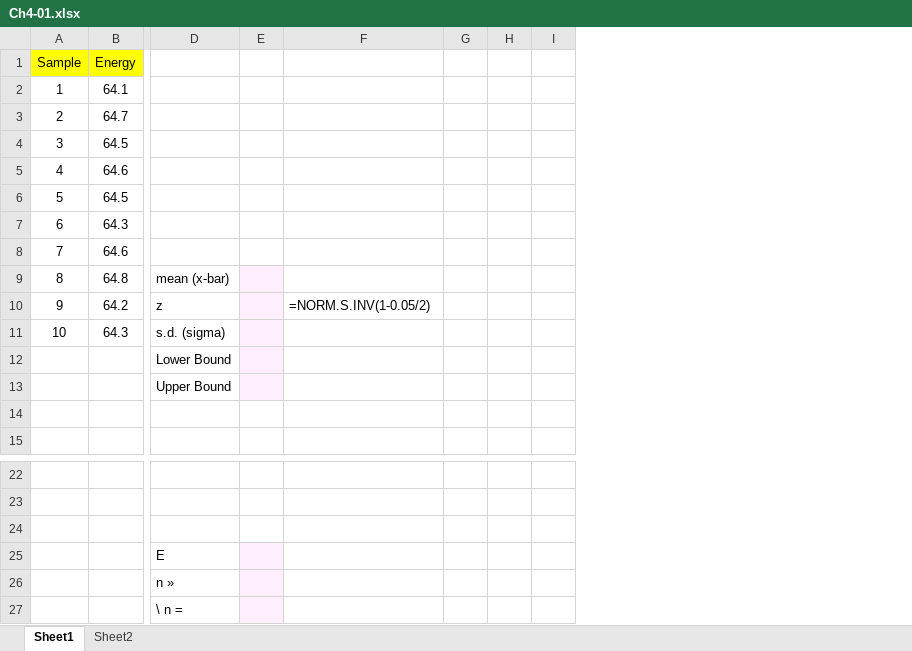
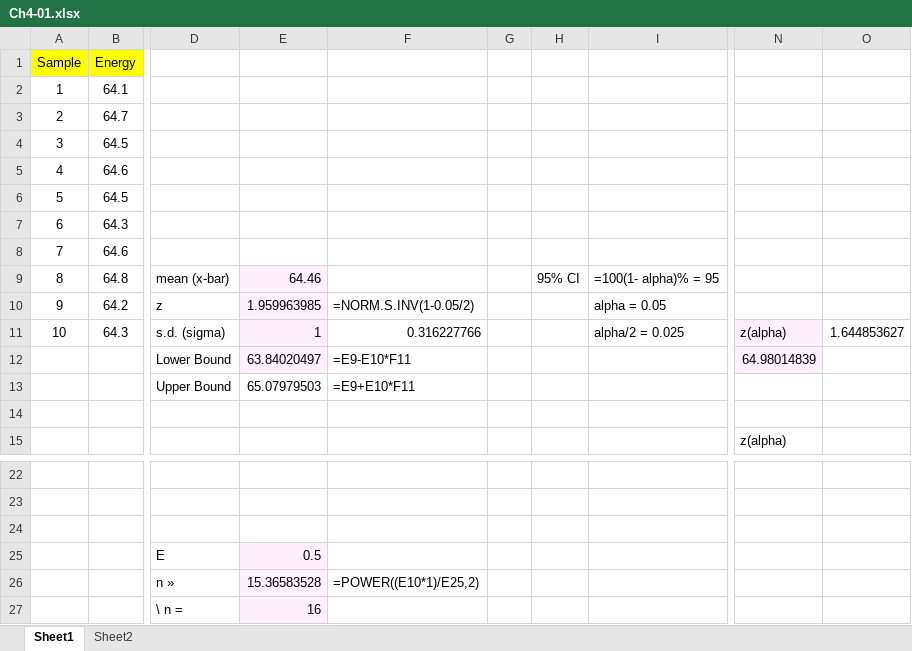
Before and after one commit to 6681224Nathan/joint-repository, an Excel workbook: stats for com eng/Ch4-01.xlsx, sheet Sheet1, drawn as a sheet; only a part is shown, gaps mark what is left out; values as stored, in another font and other column widths than the file's, no borders; charts and pictures not drawn; removed rows and columns are numbered as before the commit, all else as after; the diff names each change by its address in the sheet, - before the commit and + after, or states it on an @@ line.

```diff
--- a/stats for com eng/Ch4-01.xlsx (sheet Sheet1)
+++ b/stats for com eng/Ch4-01.xlsx (sheet Sheet1)
-column E, empty
+column E, rows 9-13: 64.46 | 1.959963985 | 1 | 63.84020497 | 65.07979503; rows 25-27: 0.5 | 15.36583528 | 16
-column H, empty
-column I, empty
+column H, row 9: 95% CI
+column I, rows 9-11: =100(1- alpha)% = 95 | alpha = 0.05 | alpha/2 = 0.025
+column N, rows 11-15: z(alpha) | 64.98014839 |  |  | z(alpha)
+column O, row 11: 1.644853627
-F11: (empty)
+F11: 0.316227766
-F12: (empty)
+F12: =E9-E10*F11
-F13: (empty)
+F13: =E9+E10*F11
-F26: (empty)
+F26: =POWER((E10*1)/E25,2)
```
Also changed, not shown: sheet Sheet2, charts or pictures, 35 other files.
